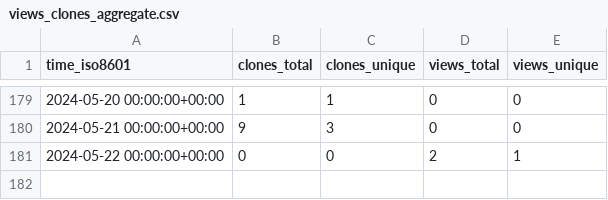
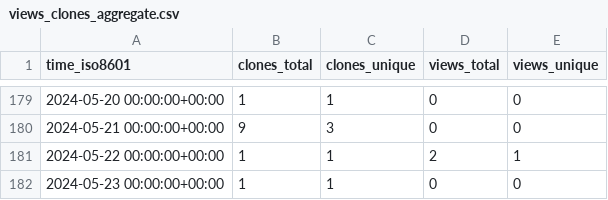
Before and after one commit to stablecaps/stablecaps_bashrc, a CSV file: stablecaps/stablecaps_bashrc/ghrs-data/views_clones_aggregate.csv, drawn as a sheet; only a part is shown, gaps mark what is left out.

```diff
--- a/stablecaps/stablecaps_bashrc/ghrs-data/views_clones_aggregate.csv
+++ b/stablecaps/stablecaps_bashrc/ghrs-data/views_clones_aggregate.csv
@@ -180,2 +180,3 @@ time_iso8601,clones_total,clones_unique,views_total,views_unique
 2024-05-21 00:00:00+00:00,9,3,0,0
-2024-05-22 00:00:00+00:00,0,0,2,1
+2024-05-22 00:00:00+00:00,1,1,2,1
+2024-05-23 00:00:00+00:00,1,1,0,0
```
Also changed, not shown: 1 other file.
